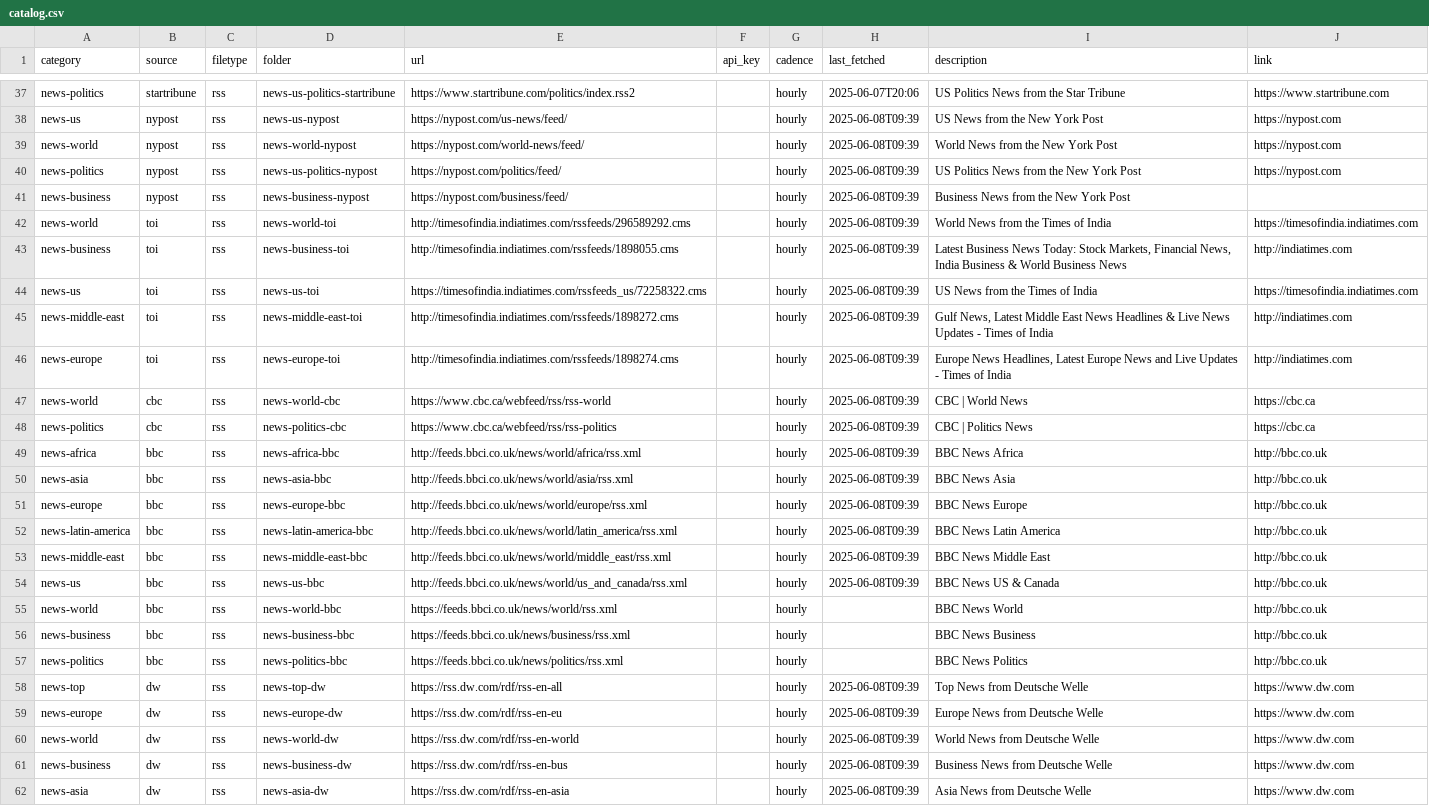
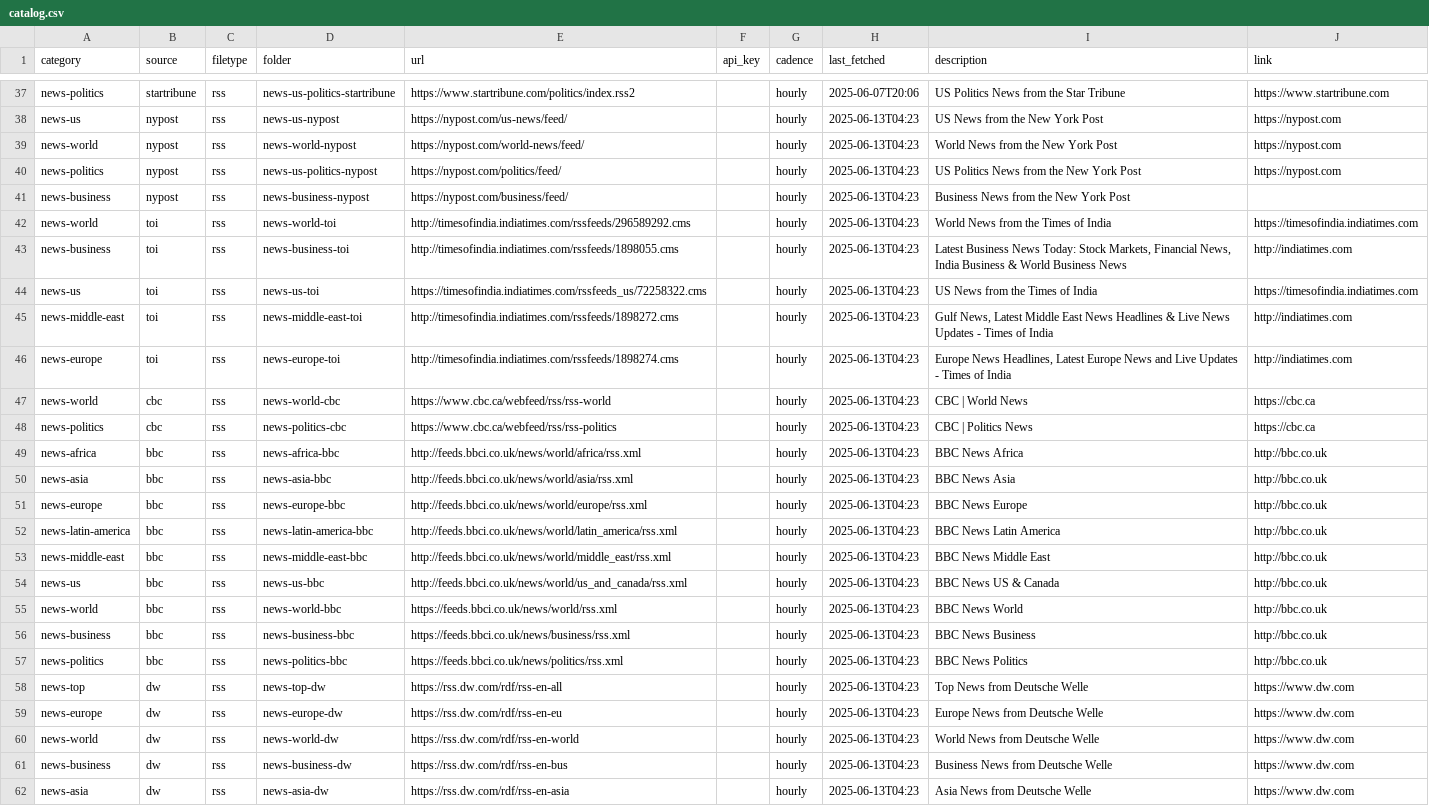
Before and after one commit to ritualage/Analysis, a CSV file: data/catalog.csv, drawn as a sheet; only a part is shown, gaps mark what is left out; the diff covers the shown part only; the diff names each change by its address in the sheet, - before the commit and + after, or states it on an @@ line.

```diff
--- a/data/catalog.csv
+++ b/data/catalog.csv
-H38:H54 (last_fetched): 2025-06-08T09:39
+H38:H54 (last_fetched): 2025-06-13T04:23
-H55:H57 (last_fetched): (empty)
+H55:H57 (last_fetched): 2025-06-13T04:23
-H58:H62 (last_fetched): 2025-06-08T09:39
+H58:H62 (last_fetched): 2025-06-13T04:23
```
Also changed, not shown: 27 edited cells elsewhere in this file, 36 other files.
